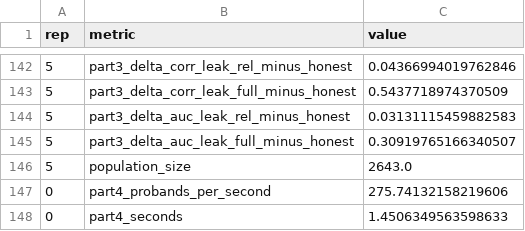
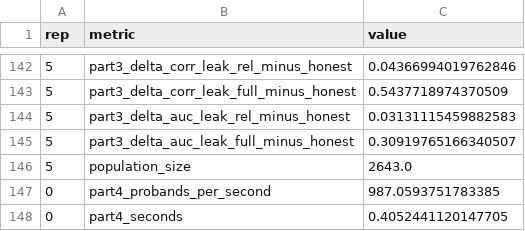
Before and after one commit to bvilhjal/ltpred, a CSV file: benchmarks/bench_register_pipeline.csv, drawn as a sheet; only a part is shown, gaps mark what is left out.

```diff
--- a/benchmarks/bench_register_pipeline.csv
+++ b/benchmarks/bench_register_pipeline.csv
@@ -146,3 +146,3 @@ rep,metric,value
 5,population_size,2643.0
-0,part4_probands_per_second,275.74132158219606
-0,part4_seconds,1.4506349563598633
+0,part4_probands_per_second,987.0593751783385
+0,part4_seconds,0.4052441120147705
```
Also changed, not shown: benchmarks/bench_pedigree_inference.csv, 7 other files.
